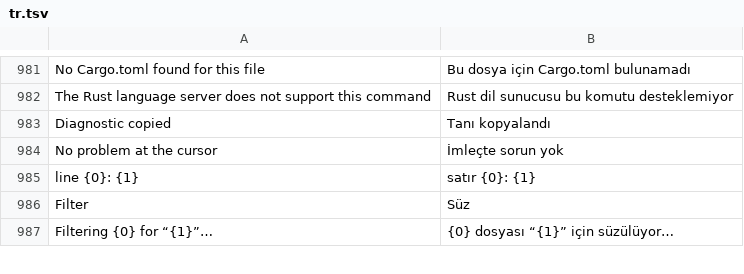
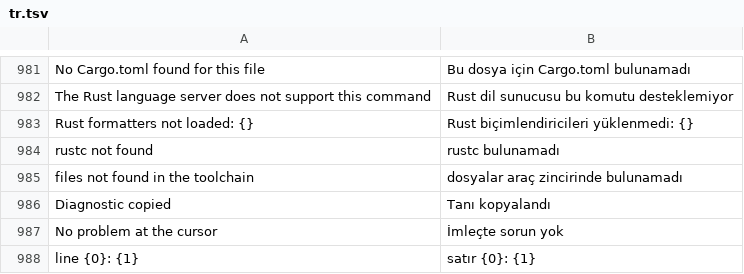
Before and after one commit to doancan/codeyard, a TSV file: crates/app/locales/tr.tsv, drawn as a sheet; only a part is shown, gaps mark what is left out; the shorter side is filled out with more unchanged rows.

Commit message:
feat(debug): show Rust values and standard library sources (#31)
A Rust configuration (lldb-dap in a Cargo folder) starts with the formatters of the toolchain that builds the program and, with rust-src, a source map for the standard library. Locally and over SSH; the Debug Console says when they cannot be loaded.

```diff
--- a/crates/app/locales/tr.tsv
+++ b/crates/app/locales/tr.tsv
@@ -982,2 +982,5 @@ No Cargo.toml found for this file	Bu dosya için Cargo.toml bulunamadı
 The Rust language server does not support this command	Rust dil sunucusu bu komutu desteklemiyor
+Rust formatters not loaded: {}	Rust biçimlendiricileri yüklenmedi: {}
+rustc not found	rustc bulunamadı
+files not found in the toolchain	dosyalar araç zincirinde bulunamadı
 Diagnostic copied	Tanı kopyalandı
```
Also changed, not shown: crates/app/locales/template.tsv, 9 other files.
